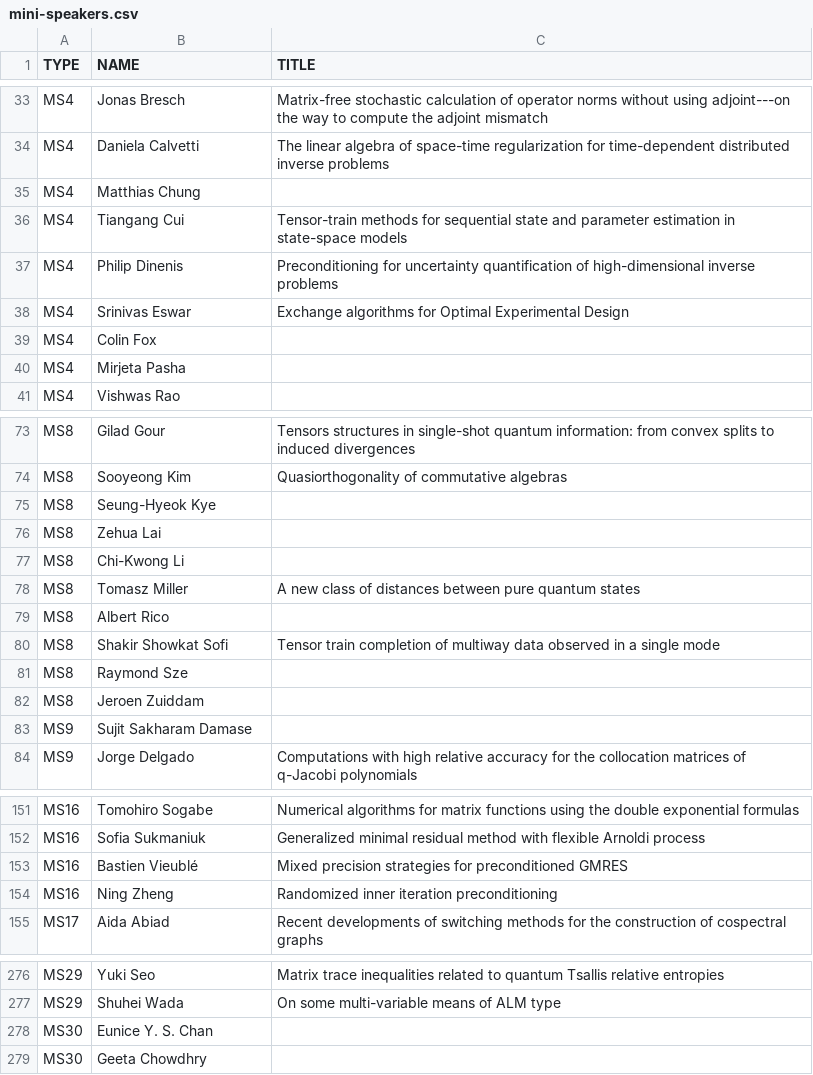
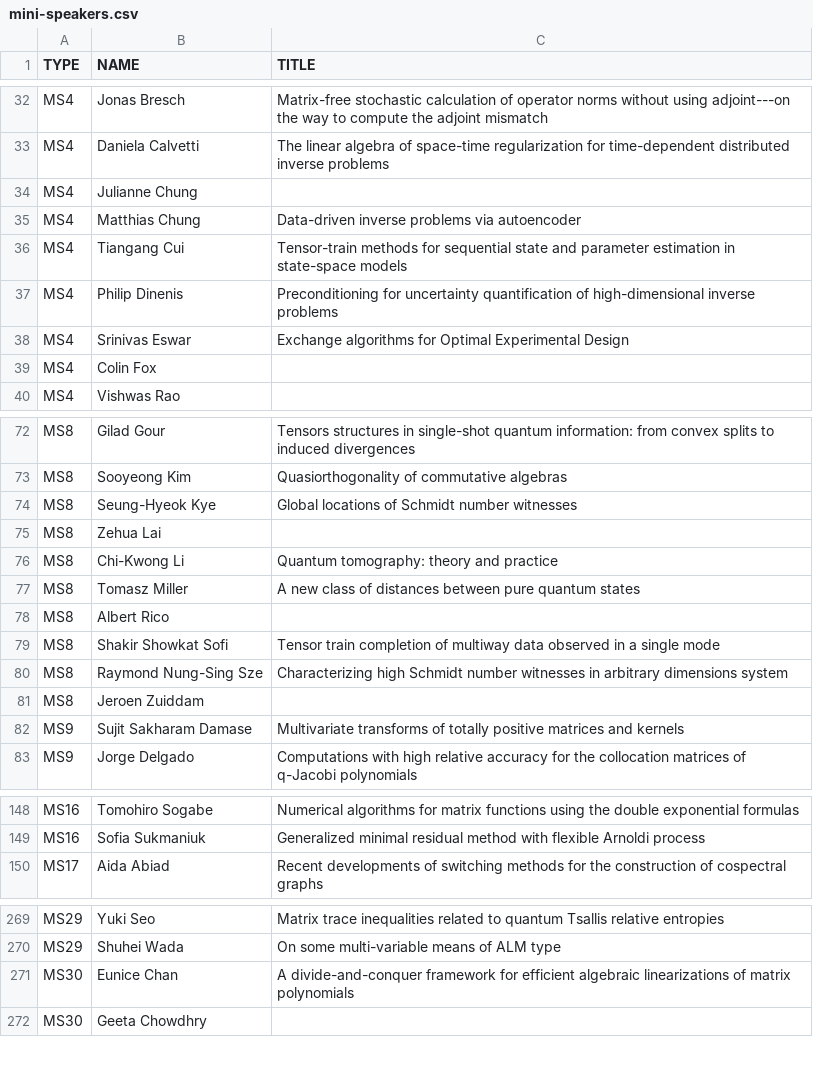
Before and after one commit to ilas2025/ilas2025.github.io, a CSV file: program/mini-speakers.csv, drawn as a sheet; only a part is shown, gaps mark what is left out; the diff covers the shown part only.

Commit message:
update minis

```diff
--- a/program/mini-speakers.csv
+++ b/program/mini-speakers.csv
@@ -34,3 +33,4 @@ MS4,Jonas Bresch,Matrix-free stochastic calculation of operator norms without us
 MS4,Daniela Calvetti,The linear algebra of space-time regularization for time-dependent distributed inverse problems
-MS4,Matthias Chung,
+MS4,Julianne Chung,
+MS4,Matthias Chung,Data-driven inverse problems via autoencoder
 MS4,Tiangang Cui,Tensor-train methods for sequential state and parameter estimation in state-space models
@@ -39,3 +39,2 @@ MS4,Srinivas Eswar,Exchange algorithms for Optimal Experimental Design
 MS4,Colin Fox,
-MS4,Mirjeta Pasha,
 MS4,Vishwas Rao,
@@ -74,5 +73,5 @@ MS8,Gilad Gour,Tensors structures in single-shot quantum information: from conve
 MS8,Sooyeong Kim,Quasiorthogonality of commutative algebras
-MS8,Seung-Hyeok Kye,
+MS8,Seung-Hyeok Kye,Global locations of Schmidt number witnesses
 MS8,Zehua Lai,
-MS8,Chi-Kwong Li,
+MS8,Chi-Kwong Li,Quantum tomography: theory and practice
 MS8,Tomasz Miller,A new class of distances between pure quantum states
@@ -80,5 +79,5 @@ MS8,Albert Rico,
 MS8,Shakir Showkat Sofi,Tensor train completion of multiway data observed in a single mode
-MS8,Raymond Sze,
+MS8,Raymond Nung-Sing Sze,Characterizing high Schmidt number witnesses in arbitrary dimensions system
 MS8,Jeroen Zuiddam,
-MS9,Sujit Sakharam Damase,
+MS9,Sujit Sakharam Damase,Multivariate transforms of totally positive matrices and kernels
 MS9,Jorge Delgado,Computations with high relative accuracy for the collocation matrices of q-Jacobi polynomials
@@ -152,4 +149,2 @@ MS16,Tomohiro Sogabe,Numerical algorithms for matrix functions using the double
 MS16,Sofia Sukmaniuk,Generalized minimal residual method with flexible Arnoldi process
-MS16,Bastien Vieublé,Mixed precision strategies for preconditioned GMRES
-MS16,Ning Zheng,Randomized inner iteration preconditioning
 MS17,Aida Abiad,Recent developments of switching methods for the construction of cospectral graphs
@@ -277,3 +270,3 @@ MS29,Yuki Seo,Matrix trace inequalities related to quantum Tsallis relative entr
 MS29,Shuhei Wada,On some multi-variable means of ALM type
-MS30,Eunice Y. S. Chan,
+MS30,Eunice Chan,A divide-and-conquer framework for efficient algebraic linearizations of matrix polynomials
 MS30,Geeta Chowdhry,
```
Also changed, not shown: 1 added row, 6 removed rows and 12 edited cells elsewhere in this file, assets/data/minis.csv, program/minis.csv, 2 other files.
